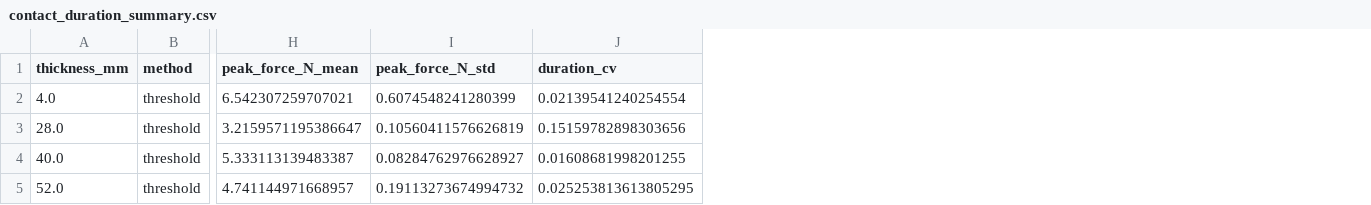
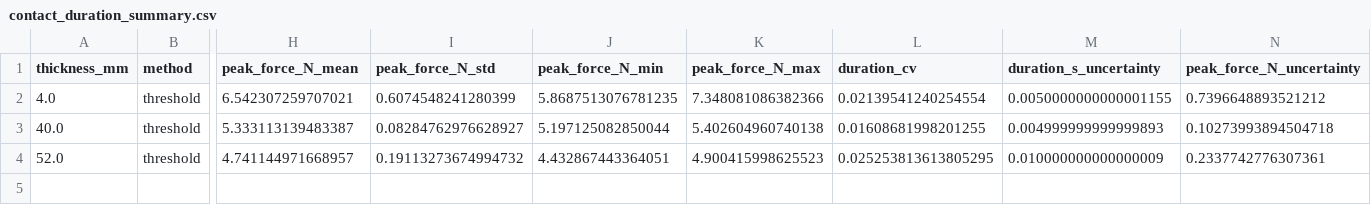
Before and after one commit to cytronicoder/spongebobs-corpse, a CSV file: outputs/contact_analysis_3pct/contact_duration_summary.csv, drawn as a sheet; only a part is shown, gaps mark what is left out; removed rows and columns are numbered as before the commit, all else as after; rows hold the shown columns only; the diff names each change by its address in the sheet, - before the commit and + after, or states it on an @@ line.

```diff
--- a/outputs/contact_analysis_3pct/contact_duration_summary.csv
+++ b/outputs/contact_analysis_3pct/contact_duration_summary.csv
+column J (peak_force_N_min), rows 2-4: 5.8687513076781235 | 5.197125082850044 | 4.432867443364051
+column K (peak_force_N_max), rows 2-4: 7.348081086382366 | 5.402604960740138 | 4.900415998625523
+column M (duration_s_uncertainty), rows 2-4: 0.0050000000000001155 | 0.004999999999999893 | 0.010000000000000009
+column N (peak_force_N_uncertainty), rows 2-4: 0.7396648893521212 | 0.10273993894504718 | 0.2337742776307361
-row 3: 28.0 | threshold | 3.2159571195386647 | 0.10560411576626819 | 0.15159782898303656
```
Also changed, not shown: data/dr lee go brr - 4mm.csv, data/dr lee go brr - 52mm.csv, 51 other files.
